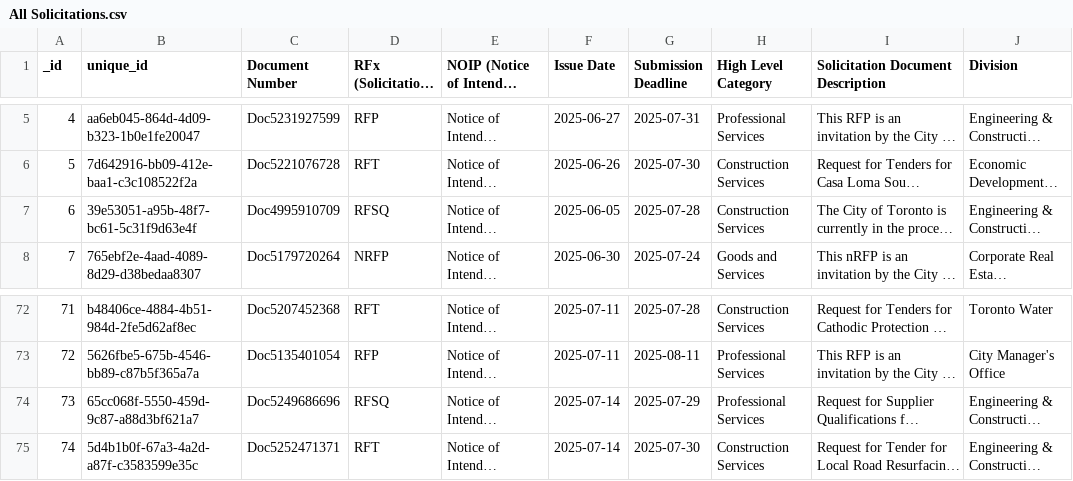
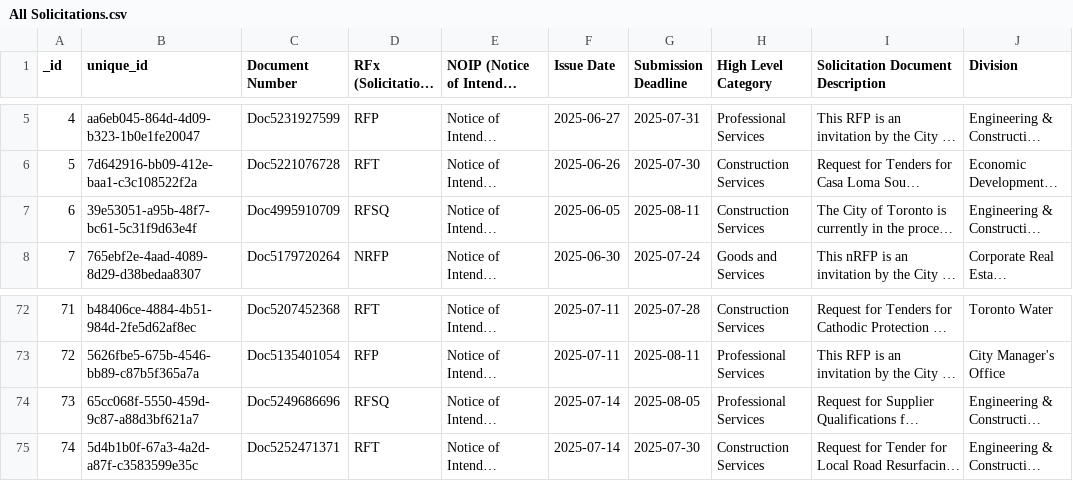
Before and after one commit to RamVasuthevan/city-of-toronto-contracts-data, a CSV file: All Solicitations.csv, drawn as a sheet; only a part is shown, gaps mark what is left out; long unchanged cells end in …; the diff names each change by its address in the sheet, - before the commit and + after, or states it on an @@ line.

```diff
--- a/All Solicitations.csv
+++ b/All Solicitations.csv
-G7 (Submission Deadline): 2025-07-28
+G7 (Submission Deadline): 2025-08-11
-G74 (Submission Deadline): 2025-07-29
+G74 (Submission Deadline): 2025-08-05
```
